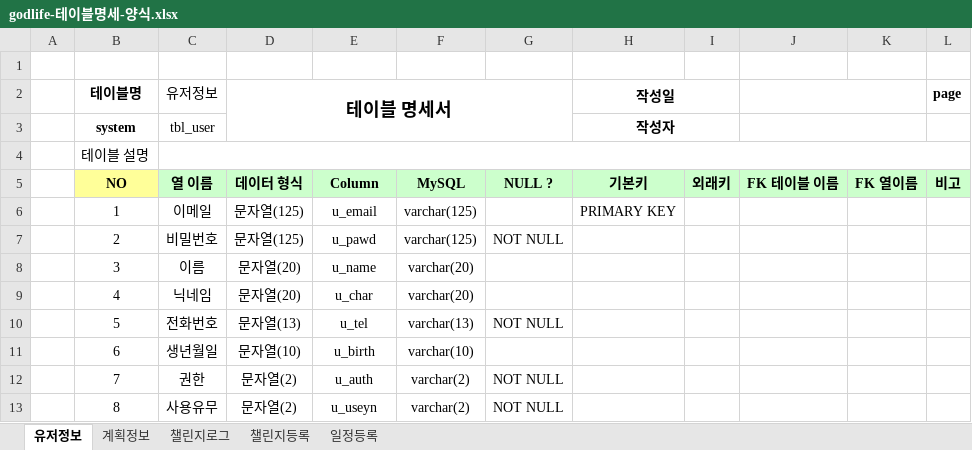
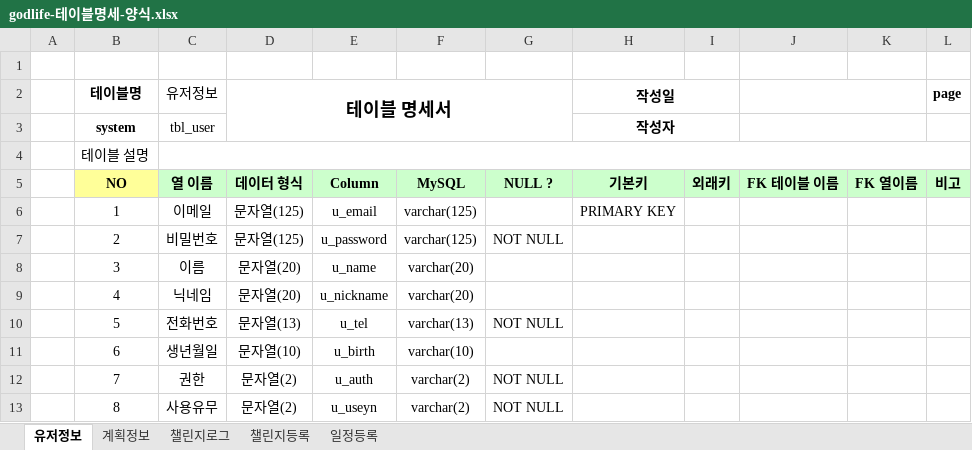
Before and after one commit to elquineas/SpMVC_000_Godlife, an Excel workbook: SpMVC_000_Godlife/src/main/webapp/res/doc/godlife-테이블명세-양식.xlsx, sheet 유저정보, drawn as a sheet; only a part is shown; values as stored, in another font and other column widths than the file's, no borders; the diff names each change by its address in the sheet, - before the commit and + after, or states it on an @@ line.

```diff
--- a/SpMVC_000_Godlife/src/main/webapp/res/doc/godlife-테이블명세-양식.xlsx (sheet 유저정보)
+++ b/SpMVC_000_Godlife/src/main/webapp/res/doc/godlife-테이블명세-양식.xlsx (sheet 유저정보)
-E7: u_pawd
+E7: u_password
-E9: u_char
+E9: u_nickname
```
Also changed, not shown: sheet 챌린지등록, sheet 일정등록, sheet 챌린지로그, 12 other files.
